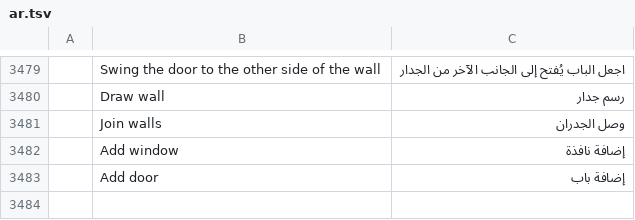
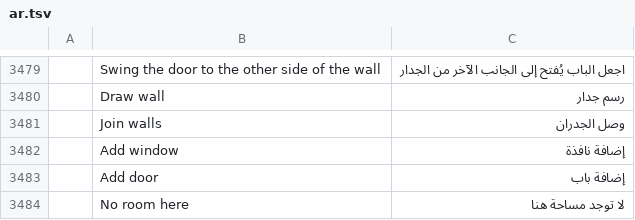
Before and after one commit to Azurehawke/pdfcraft, a TSV file: crates/ui-egui/src/i18n/ar.tsv, drawn as a sheet; only a part is shown, gaps mark what is left out; the diff names each change by its address in the sheet, - before the commit and + after, or states it on an @@ line.

```diff
--- a/crates/ui-egui/src/i18n/ar.tsv
+++ b/crates/ui-egui/src/i18n/ar.tsv
+row 3484:  | No room here | لا توجد مساحة هنا
```
Also changed, not shown: crates/ui-egui/src/i18n/bg.tsv, crates/ui-egui/src/i18n/ja.tsv, 20 other files.
